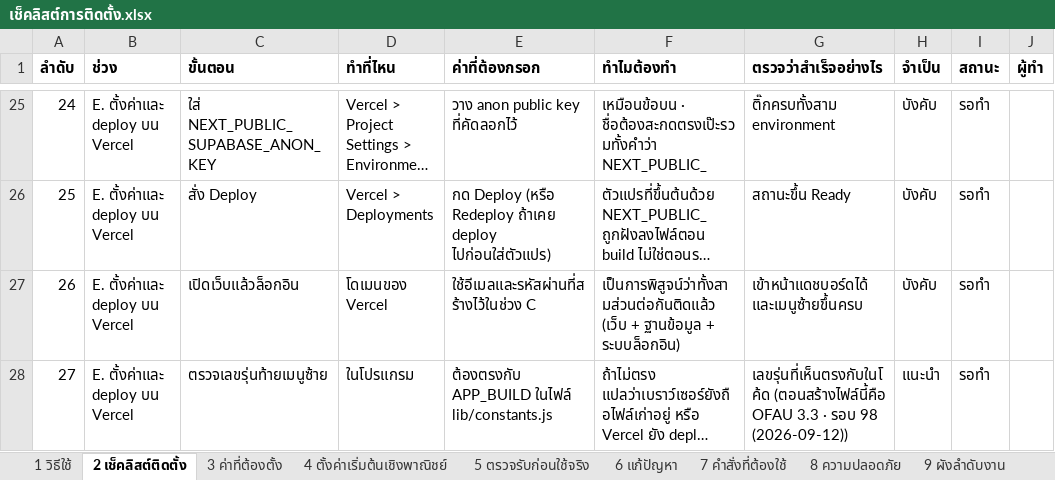
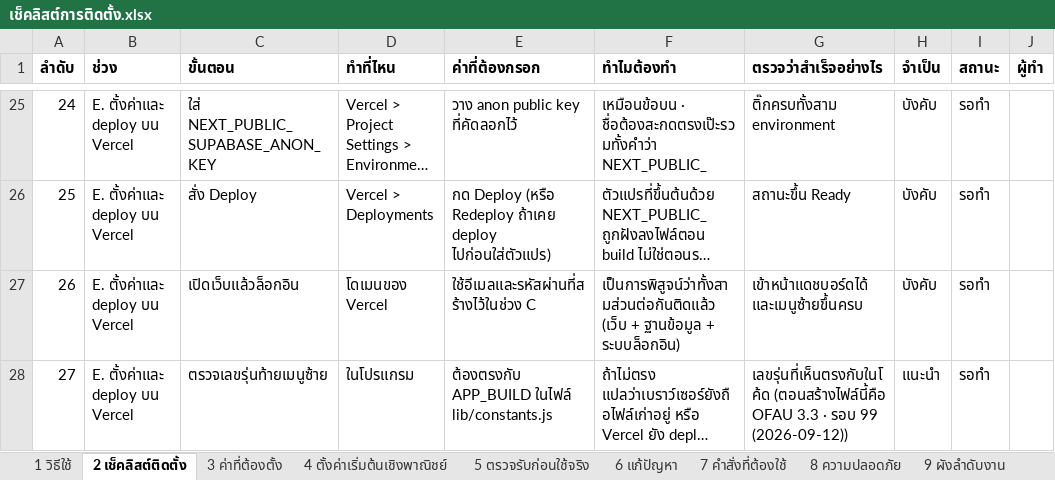
Before and after one commit to actingsubltsuteepatchotasing-dot/InventorySystem, an Excel workbook: Docs/เช็คลิสต์การติดตั้ง.xlsx, sheet 2 เช็คลิสต์ติดตั้ง, drawn as a sheet; only a part is shown, gaps mark what is left out; long unchanged cells end in …; values as stored, in another font and other column widths than the file's, no borders; the diff names each change by its address in the sheet, - before the commit and + after, or states it on an @@ line.

```diff
--- a/Docs/เช็คลิสต์การติดตั้ง.xlsx (sheet 2 เช็คลิสต์ติดตั้ง)
+++ b/Docs/เช็คลิสต์การติดตั้ง.xlsx (sheet 2 เช็คลิสต์ติดตั้ง)
-G28 (ตรวจว่าสำเร็จอย่างไร): …· รอบ 98 (2026-09-12))
+G28 (ตรวจว่าสำเร็จอย่างไร): …· รอบ 99 (2026-09-12))
```
Also changed, not shown: sheet 1 วิธีใช้, charts or pictures, Docs/ProjectProcess.xlsx, 4 other files.
